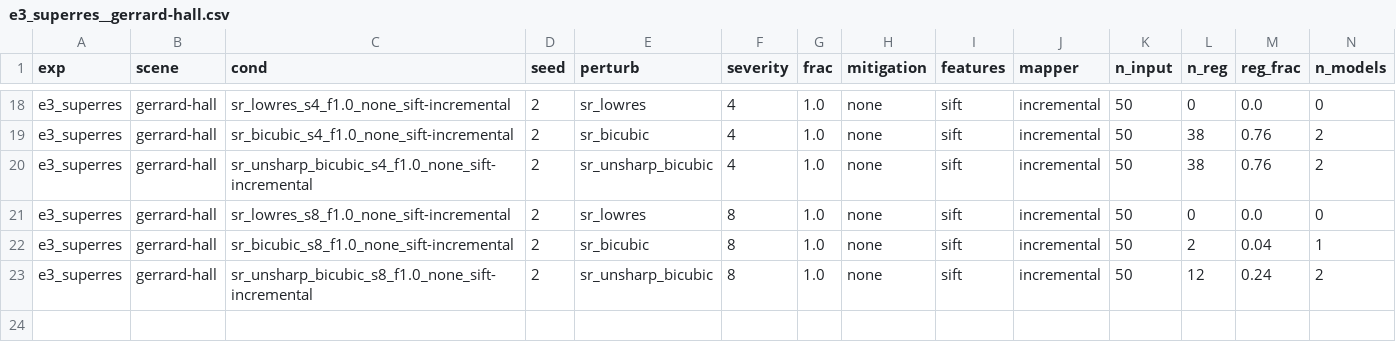
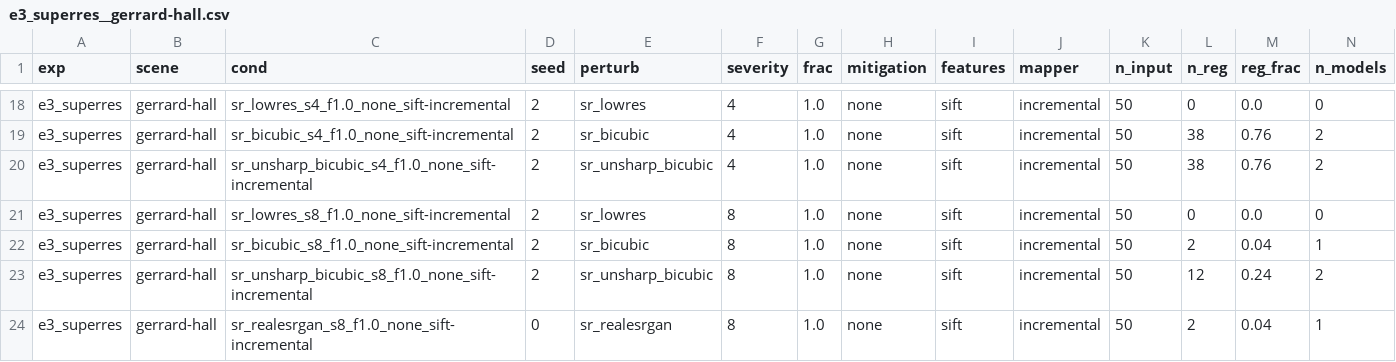
Before and after one commit to amoghshetty7436/Computer-Vision, a CSV file: results/raw/e3_superres__gerrard-hall.csv, drawn as a sheet; only a part is shown, gaps mark what is left out; rows hold the shown columns only; the diff names each change by its address in the sheet, - before the commit and + after, or states it on an @@ line.

```diff
--- a/results/raw/e3_superres__gerrard-hall.csv
+++ b/results/raw/e3_superres__gerrard-hall.csv
+row 24: e3_superres | gerrard-hall | sr_realesrgan_s8_f1.0_none_sift-incremental | 0 | sr_realesrgan | 8 | 1.0 | none | sift | incremental | 50 | 2 | 0.04 | 1
```
Also changed, not shown: results/raw/e2_generative__gerrard-hall.csv, results/raw/e2_generative__south-building.csv, 5 other files.
